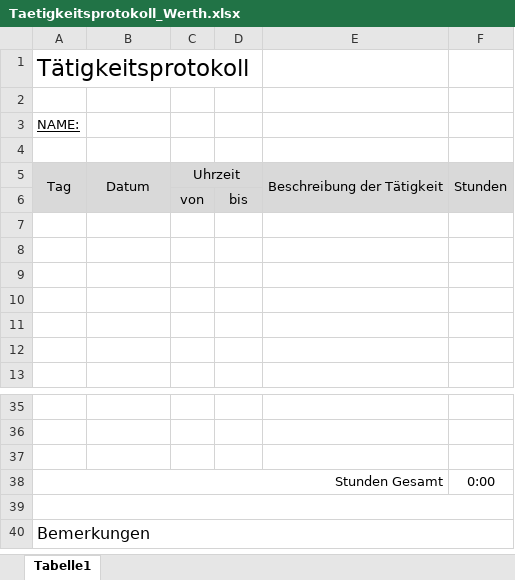
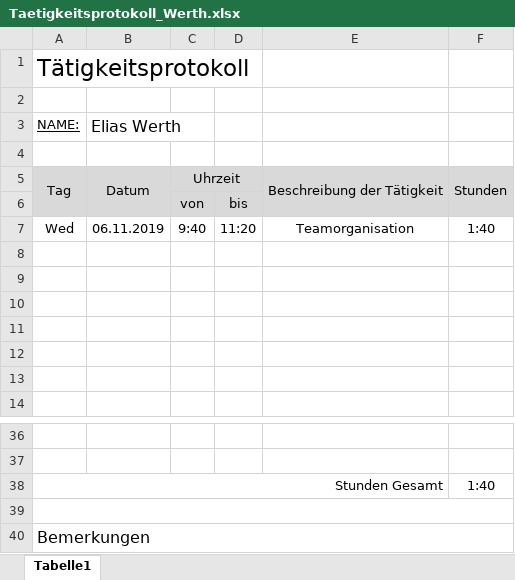
Before and after one commit to AlexanderReiter/Ferienspa-, an Excel workbook: Taetigkeitsprotokoll_Werth.xlsx, sheet Tabelle1, drawn as a sheet; only a part is shown, gaps mark what is left out; values as stored, in another font and other column widths than the file's, no borders; charts and pictures not drawn; removed rows and columns are numbered as before the commit, all else as after; the diff names each change by its address in the sheet, - before the commit and + after, or states it on an @@ line.

Commit message:
Perönliches Tätigkeitsprotokoll angepasst

```diff
--- a/Taetigkeitsprotokoll_Werth.xlsx (sheet Tabelle1)
+++ b/Taetigkeitsprotokoll_Werth.xlsx (sheet Tabelle1)
-B3: (empty)
+B3: Elias Werth
+row 7: Wed | 06.11.2019 | 9:40 | 11:20 | Teamorganisation | 1:40
-row 37: (empty)
-F38: 0:00
+F38: 1:40
```
Also changed, not shown: formulas that keep their value.
